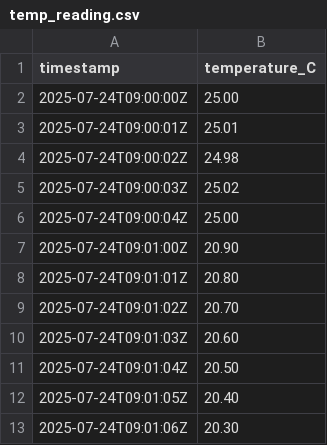
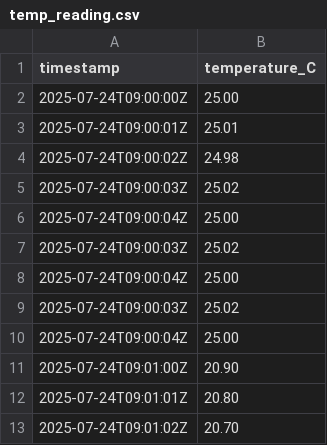
Before and after one commit to SumathiD20/Thermal_Privacy-Preserving_datacenter, a CSV file: Overheat_Detection/temp_reading.csv, drawn as a sheet; only a part is shown; the shorter side is filled out with more unchanged rows; the diff names each change by its address in the sheet, - before the commit and + after, or states it on an @@ line.

```diff
--- a/Overheat_Detection/temp_reading.csv
+++ b/Overheat_Detection/temp_reading.csv
+row 7: 2025-07-24T09:00:03Z | 25.02
+row 8: 2025-07-24T09:00:04Z | 25.00
+row 9: 2025-07-24T09:00:03Z | 25.02
+row 10: 2025-07-24T09:00:04Z | 25.00
```
Also changed, not shown: Overheat_Detection/overheat_detection_tableau.csv, 5 other files.
